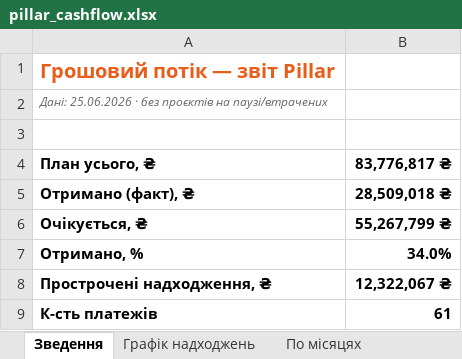
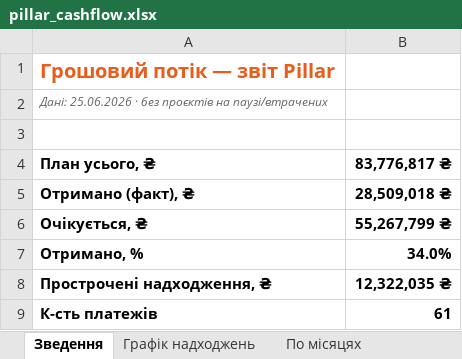
Before and after one commit to aleksandrkhoma-coder/pillar, an Excel workbook: pillar_cashflow.xlsx, sheet Зведення, drawn as a sheet; values as stored, in another font and other column widths than the file's, no borders; the diff names each change by its address in the sheet, - before the commit and + after, or states it on an @@ line.

```diff
--- a/pillar_cashflow.xlsx (sheet Зведення)
+++ b/pillar_cashflow.xlsx (sheet Зведення)
-B8 (83,776,817 ₴): 12,322,067 ₴
+B8 (83,776,817 ₴): 12,322,035 ₴
```
Also changed, not shown: sheet Прострочені, sheet Графік надходжень, 1 other file.
